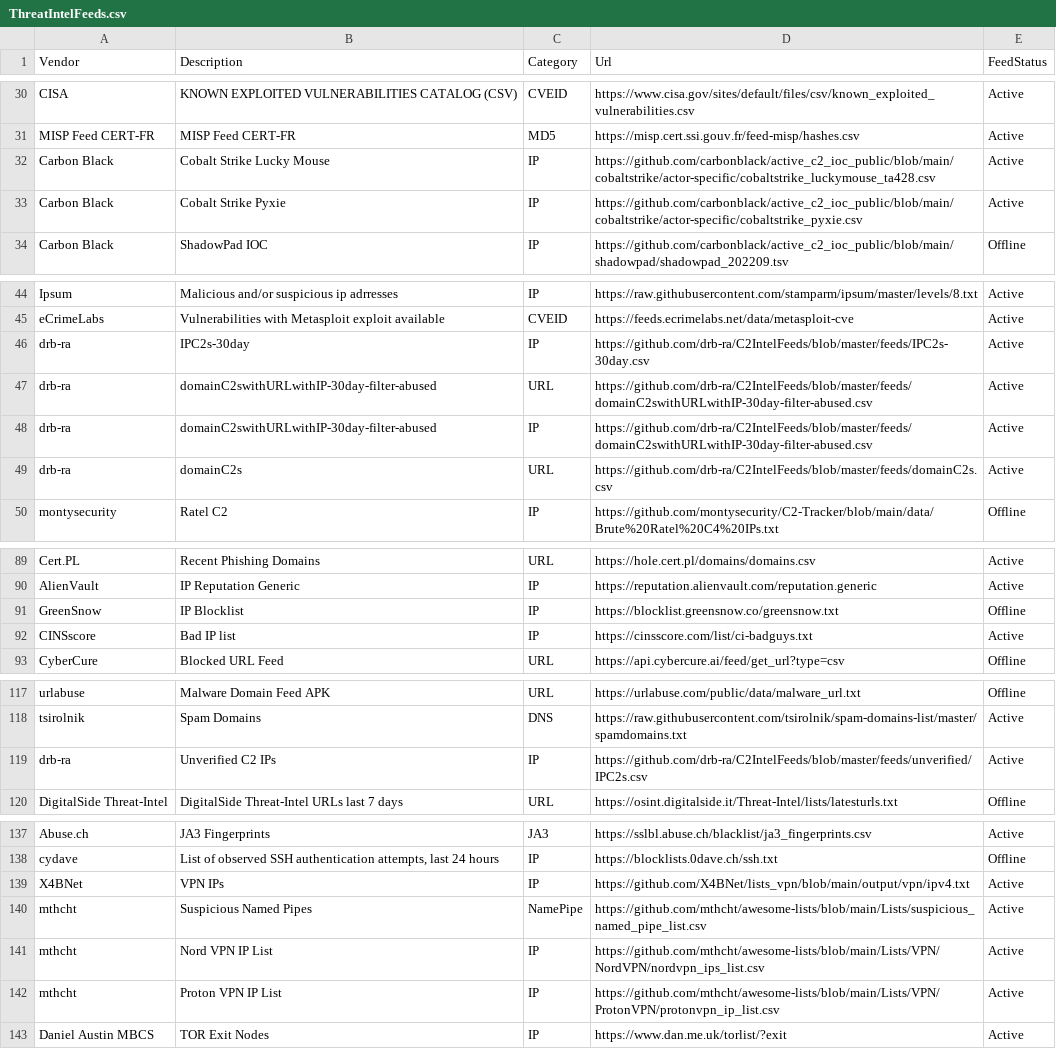
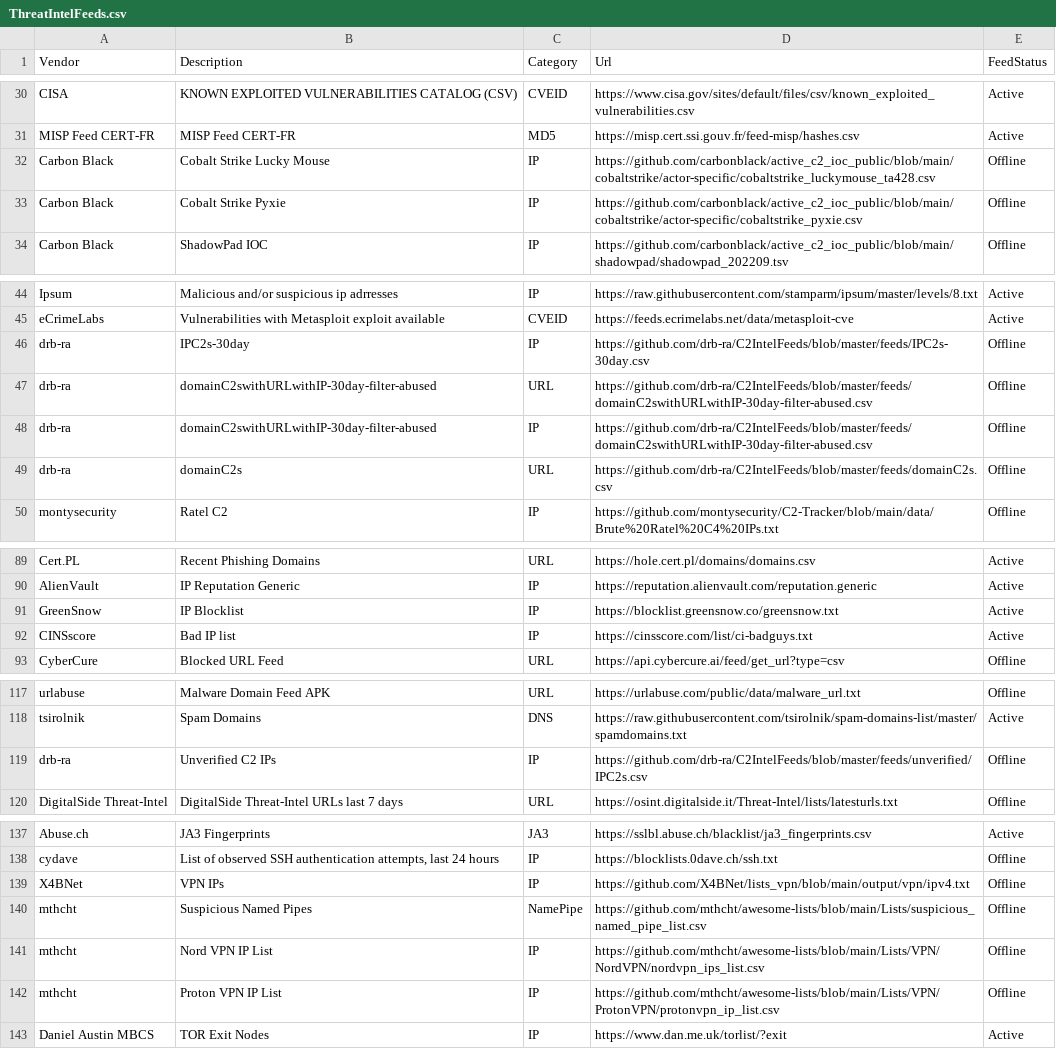
Before and after one commit to JonoClarke9/Open-Source-Threat-Intel-Feeds, a CSV file: ThreatIntelFeeds.csv, drawn as a sheet; only a part is shown, gaps mark what is left out.

```diff
--- a/ThreatIntelFeeds.csv
+++ b/ThreatIntelFeeds.csv
@@ -31,4 +31,4 @@ CISA;KNOWN EXPLOITED VULNERABILITIES CATALOG (CSV);CVEID;https://www.cisa.gov/si
 MISP Feed CERT-FR;MISP Feed CERT-FR;MD5;https://misp.cert.ssi.gouv.fr/feed-misp/hashes.csv;Active
-Carbon Black;Cobalt Strike Lucky Mouse;IP;https://github.com/carbonblack/active_c2_ioc_public/blob/main/cobaltstrike/actor-specific/cobaltstrike_luckymouse_ta428.csv;Active
-Carbon Black;Cobalt Strike Pyxie;IP;https://github.com/carbonblack/active_c2_ioc_public/blob/main/cobaltstrike/actor-specific/cobaltstrike_pyxie.csv;Active
+Carbon Black;Cobalt Strike Lucky Mouse;IP;https://github.com/carbonblack/active_c2_ioc_public/blob/main/cobaltstrike/actor-specific/cobaltstrike_luckymouse_ta428.csv;Offline
+Carbon Black;Cobalt Strike Pyxie;IP;https://github.com/carbonblack/active_c2_ioc_public/blob/main/cobaltstrike/actor-specific/cobaltstrike_pyxie.csv;Offline
 Carbon Black;ShadowPad IOC;IP;https://github.com/carbonblack/active_c2_ioc_public/blob/main/shadowpad/shadowpad_202209.tsv;Offline
@@ -45,6 +45,6 @@ Ipsum; Malicious and/or suspicious ip adrresses;IP;https://raw.githubusercontent
 eCrimeLabs;Vulnerabilities with Metasploit exploit available;CVEID;https://feeds.ecrimelabs.net/data/metasploit-cve;Active
-drb-ra;IPC2s-30day;IP;https://github.com/drb-ra/C2IntelFeeds/blob/master/feeds/IPC2s-30day.csv;Active
-drb-ra;domainC2swithURLwithIP-30day-filter-abused;URL;https://github.com/drb-ra/C2IntelFeeds/blob/master/feeds/domainC2swithURLwithIP-30day-filter-abused.csv;Active
-drb-ra;domainC2swithURLwithIP-30day-filter-abused;IP;https://github.com/drb-ra/C2IntelFeeds/blob/master/feeds/domainC2swithURLwithIP-30day-filter-abused.csv;Active
-drb-ra;domainC2s;URL;https://github.com/drb-ra/C2IntelFeeds/blob/master/feeds/domainC2s.csv;Active
+drb-ra;IPC2s-30day;IP;https://github.com/drb-ra/C2IntelFeeds/blob/master/feeds/IPC2s-30day.csv;Offline
+drb-ra;domainC2swithURLwithIP-30day-filter-abused;URL;https://github.com/drb-ra/C2IntelFeeds/blob/master/feeds/domainC2swithURLwithIP-30day-filter-abused.csv;Offline
+drb-ra;domainC2swithURLwithIP-30day-filter-abused;IP;https://github.com/drb-ra/C2IntelFeeds/blob/master/feeds/domainC2swithURLwithIP-30day-filter-abused.csv;Offline
+drb-ra;domainC2s;URL;https://github.com/drb-ra/C2IntelFeeds/blob/master/feeds/domainC2s.csv;Offline
 montysecurity;Ratel C2;IP;https://github.com/montysecurity/C2-Tracker/blob/main/data/Brute%20Ratel%20C4%20IPs.txt;Offline
@@ -90,3 +90,3 @@ Cert.PL;Recent Phishing Domains;URL;https://hole.cert.pl/domains/domains.csv;Act
 AlienVault;IP Reputation Generic;IP;https://reputation.alienvault.com/reputation.generic;Active
-GreenSnow;IP Blocklist;IP;https://blocklist.greensnow.co/greensnow.txt;Offline
+GreenSnow;IP Blocklist;IP;https://blocklist.greensnow.co/greensnow.txt;Active
 CINSscore;Bad IP list;IP;https://cinsscore.com/list/ci-badguys.txt;Active
@@ -118,3 +118,3 @@ urlabuse;Malware Domain Feed APK;URL;https://urlabuse.com/public/data/malware_ur
 tsirolnik;Spam Domains;DNS;https://raw.githubusercontent.com/tsirolnik/spam-domains-list/master/spamdomains.txt;Active
-drb-ra;Unverified C2 IPs;IP;https://github.com/drb-ra/C2IntelFeeds/blob/master/feeds/unverified/IPC2s.csv;Active
+drb-ra;Unverified C2 IPs;IP;https://github.com/drb-ra/C2IntelFeeds/blob/master/feeds/unverified/IPC2s.csv;Offline
 DigitalSide Threat-Intel;DigitalSide Threat-Intel URLs last 7 days;URL;https://osint.digitalside.it/Threat-Intel/lists/latesturls.txt;Offline
@@ -138,6 +138,6 @@ Abuse.ch;JA3 Fingerprints;JA3;https://sslbl.abuse.ch/blacklist/ja3_fingerprints.
 cydave;List of observed SSH authentication attempts, last 24 hours;IP;https://blocklists.0dave.ch/ssh.txt;Offline
-X4BNet;VPN IPs;IP;https://github.com/X4BNet/lists_vpn/blob/main/output/vpn/ipv4.txt;Active
-mthcht;Suspicious Named Pipes;NamePipe;https://github.com/mthcht/awesome-lists/blob/main/Lists/suspicious_named_pipe_list.csv;Active
-mthcht;Nord VPN IP List;IP;https://github.com/mthcht/awesome-lists/blob/main/Lists/VPN/NordVPN/nordvpn_ips_list.csv;Active
-mthcht;Proton VPN IP List;IP;https://github.com/mthcht/awesome-lists/blob/main/Lists/VPN/ProtonVPN/protonvpn_ip_list.csv;Active
+X4BNet;VPN IPs;IP;https://github.com/X4BNet/lists_vpn/blob/main/output/vpn/ipv4.txt;Offline
+mthcht;Suspicious Named Pipes;NamePipe;https://github.com/mthcht/awesome-lists/blob/main/Lists/suspicious_named_pipe_list.csv;Offline
+mthcht;Nord VPN IP List;IP;https://github.com/mthcht/awesome-lists/blob/main/Lists/VPN/NordVPN/nordvpn_ips_list.csv;Offline
+mthcht;Proton VPN IP List;IP;https://github.com/mthcht/awesome-lists/blob/main/Lists/VPN/ProtonVPN/protonvpn_ip_list.csv;Offline
 Daniel Austin MBCS;TOR Exit Nodes;IP;https://www.dan.me.uk/torlist/?exit;Active
```
